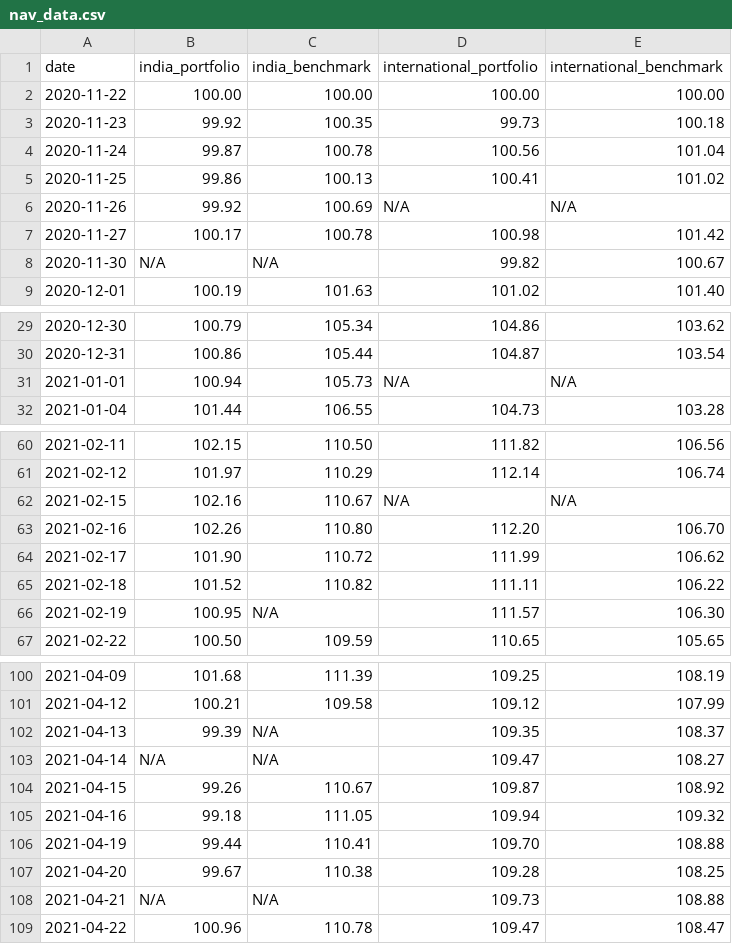
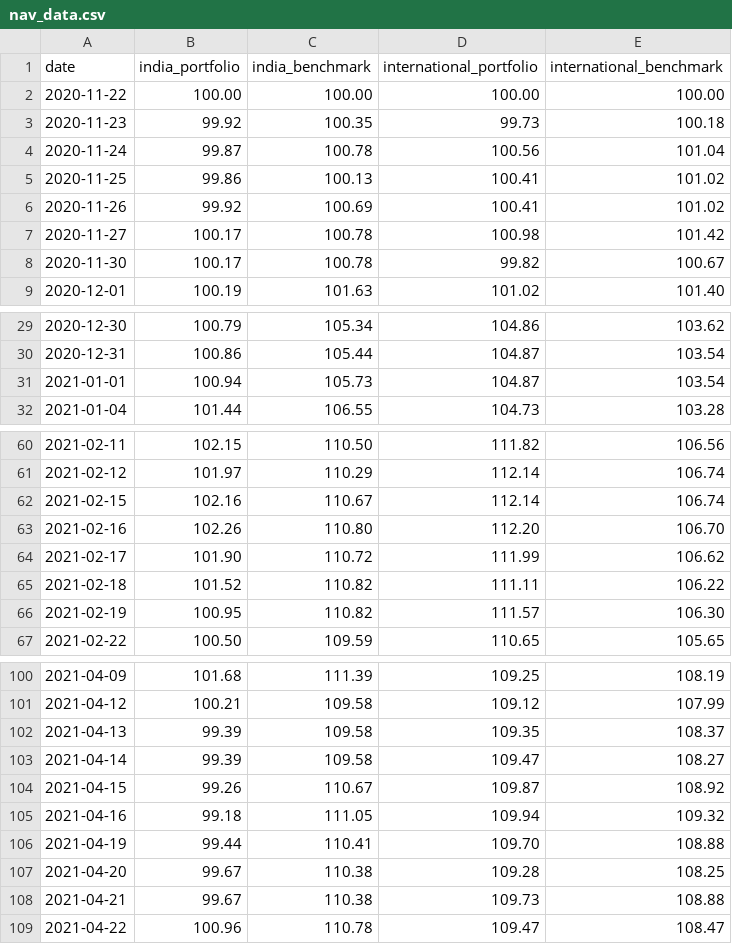
Before and after one commit to rammybt/trading_journal, a CSV file: nav_data.csv, drawn as a sheet; only a part is shown, gaps mark what is left out; the diff covers the shown part only.

Commit message:
Update nav_data.csv

```diff
--- a/nav_data.csv
+++ b/nav_data.csv
@@ -5,5 +5,5 @@ date,india_portfolio,india_benchmark,international_portfolio,international_bench
 2020-11-25,99.86,100.13,100.41,101.02
-2020-11-26,99.92,100.69,N/A,N/A
+2020-11-26,99.92,100.69,100.41,101.02
 2020-11-27,100.17,100.78,100.98,101.42
-2020-11-30,N/A,N/A,99.82,100.67
+2020-11-30,100.17,100.78,99.82,100.67
 2020-12-01,100.19,101.63,101.02,101.40
@@ -30,3 +30,3 @@ date,india_portfolio,india_benchmark,international_portfolio,international_bench
 2020-12-31,100.86,105.44,104.87,103.54
-2021-01-01,100.94,105.73,N/A,N/A
+2021-01-01,100.94,105.73,104.87,103.54
 2021-01-04,101.44,106.55,104.73,103.28
@@ -61,3 +61,3 @@ date,india_portfolio,india_benchmark,international_portfolio,international_bench
 2021-02-12,101.97,110.29,112.14,106.74
-2021-02-15,102.16,110.67,N/A,N/A
+2021-02-15,102.16,110.67,112.14,106.74
 2021-02-16,102.26,110.80,112.20,106.70
@@ -65,3 +65,3 @@ date,india_portfolio,india_benchmark,international_portfolio,international_bench
 2021-02-18,101.52,110.82,111.11,106.22
-2021-02-19,100.95,N/A,111.57,106.30
+2021-02-19,100.95,110.82,111.57,106.30
 2021-02-22,100.50,109.59,110.65,105.65
@@ -101,4 +101,4 @@ date,india_portfolio,india_benchmark,international_portfolio,international_bench
 2021-04-12,100.21,109.58,109.12,107.99
-2021-04-13,99.39,N/A,109.35,108.37
-2021-04-14,N/A,N/A,109.47,108.27
+2021-04-13,99.39,109.58,109.35,108.37
+2021-04-14,99.39,109.58,109.47,108.27
 2021-04-15,99.26,110.67,109.87,108.92
@@ -107,3 +107,3 @@ date,india_portfolio,india_benchmark,international_portfolio,international_bench
 2021-04-20,99.67,110.38,109.28,108.25
-2021-04-21,N/A,N/A,109.73,108.88
+2021-04-21,99.67,110.38,109.73,108.88
 2021-04-22,100.96,110.78,109.47,108.47
```
Also changed, not shown: 14 edited cells elsewhere in this file.
